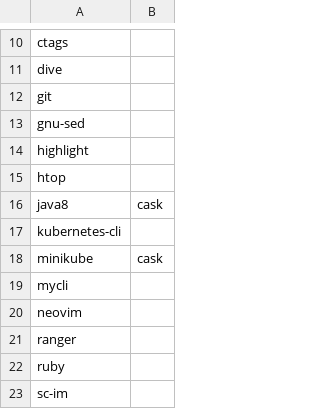
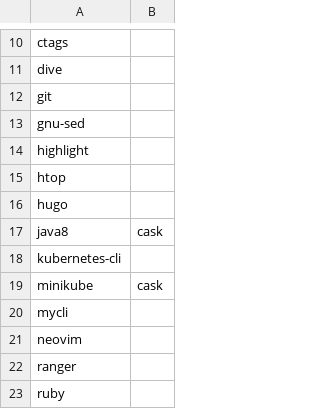
Before and after one commit to benjaminsattler/bootstrap, a CSV file: data/brew.csv, drawn as a sheet; only a part is shown, gaps mark what is left out; the shorter side is filled out with more unchanged rows; the diff names each change by its address in the sheet, - before the commit and + after, or states it on an @@ line.

Commit message:
Add hugo to brew

```diff
--- a/data/brew.csv
+++ b/data/brew.csv
+row 16: hugo
```
